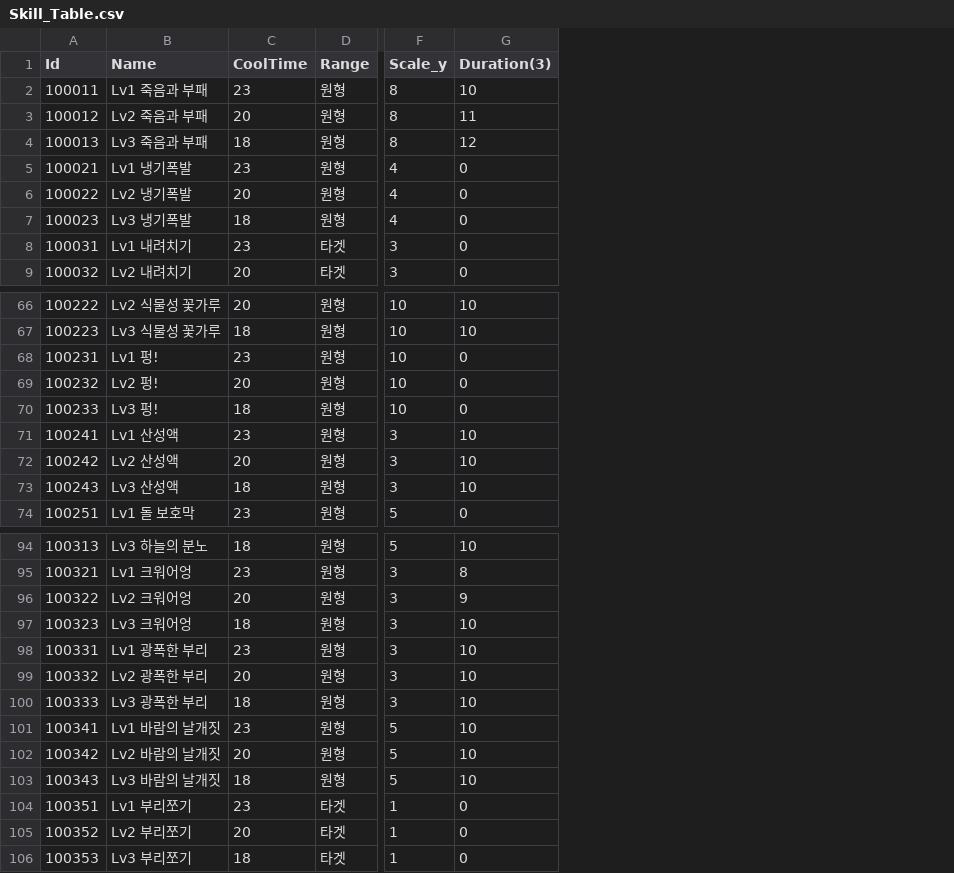
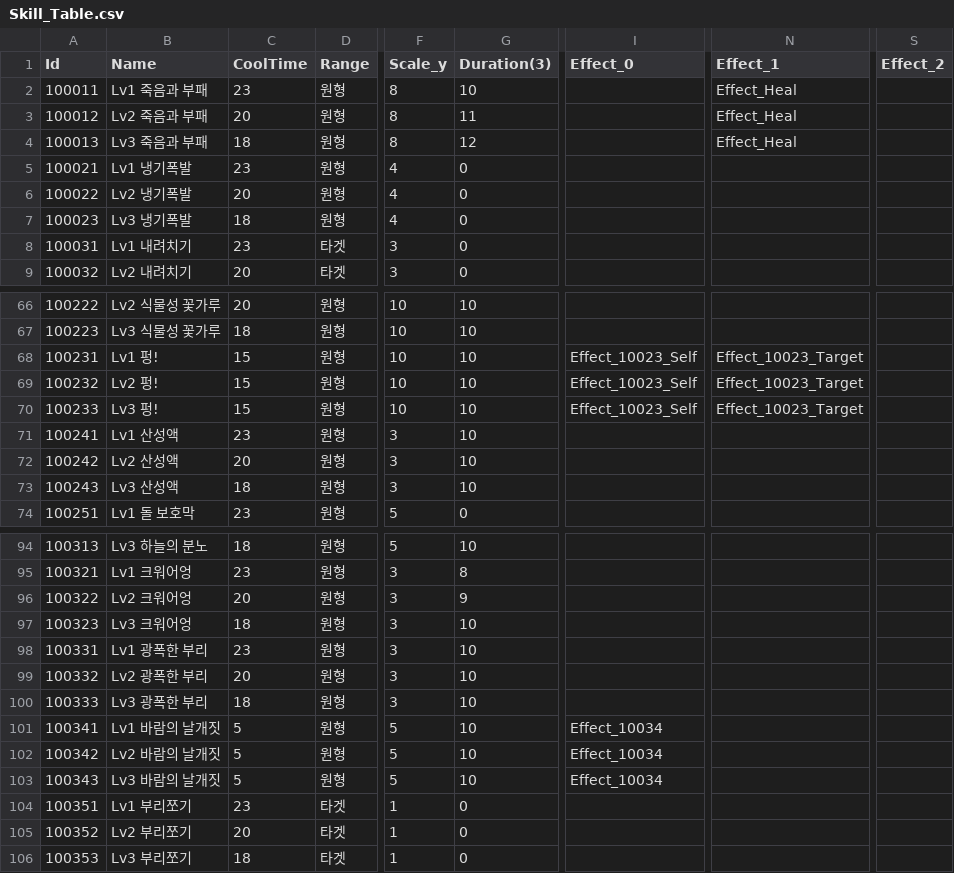
Before and after one commit to wodud1378/castle-hero, a CSV file: CastleHero_Table/Skill_Table.csv, drawn as a sheet; only a part is shown, gaps mark what is left out; the diff names each change by its address in the sheet, - before the commit and + after, or states it on an @@ line.

```diff
--- a/CastleHero_Table/Skill_Table.csv
+++ b/CastleHero_Table/Skill_Table.csv
+column I (Effect_0), rows 68-70: all Effect_10023_Self; rows 101-103: all Effect_10034
+column N (Effect_1), rows 2-4: all Effect_Heal; rows 68-70: all Effect_10023_Target
+column S (Effect_2), empty
-C68 (CoolTime): 23
+C68 (CoolTime): 15
-G68:G70 (Duration(3)): 0
+G68:G70 (Duration(3)): 10
-C69 (CoolTime): 20
+C69 (CoolTime): 15
-C70 (CoolTime): 18
+C70 (CoolTime): 15
-C101 (CoolTime): 23
+C101 (CoolTime): 5
-C102 (CoolTime): 20
+C102 (CoolTime): 5
-C103 (CoolTime): 18
+C103 (CoolTime): 5
```
Also changed, not shown: CastleHero-UnityClient/Assets/Resources/LocalDB/Castle_Table.csv, CastleHero-UnityClient/Assets/Resources/LocalDB/Character_Table.csv, 33 other files.
